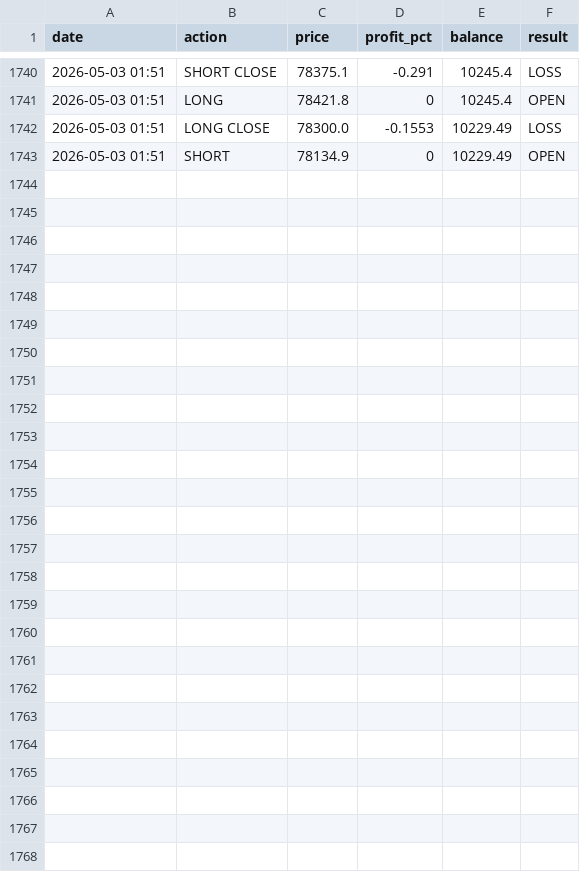
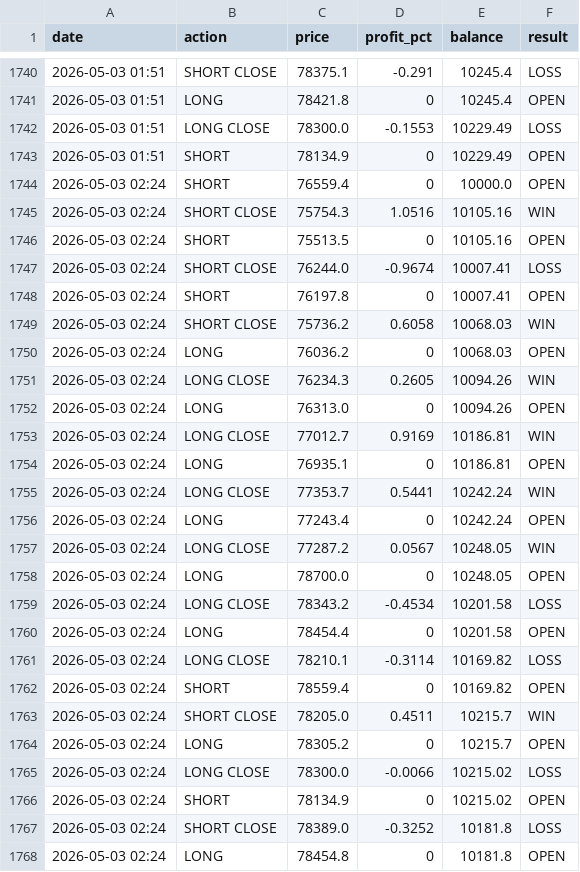
Before and after one commit to MrReaderhash/btc-rl-agent, a CSV file: btc_rl_agent/trades_log.csv, drawn as a sheet; only a part is shown, gaps mark what is left out; the diff names each change by its address in the sheet, - before the commit and + after, or states it on an @@ line.

```diff
--- a/btc_rl_agent/trades_log.csv
+++ b/btc_rl_agent/trades_log.csv
+row 1744: 2026-05-03 02:24 | SHORT | 76559.4 | 0 | 10000.0 | OPEN
+row 1745: 2026-05-03 02:24 | SHORT CLOSE | 75754.3 | 1.0516 | 10105.16 | WIN
+row 1746: 2026-05-03 02:24 | SHORT | 75513.5 | 0 | 10105.16 | OPEN
+row 1747: 2026-05-03 02:24 | SHORT CLOSE | 76244.0 | -0.9674 | 10007.41 | LOSS
+row 1748: 2026-05-03 02:24 | SHORT | 76197.8 | 0 | 10007.41 | OPEN
+row 1749: 2026-05-03 02:24 | SHORT CLOSE | 75736.2 | 0.6058 | 10068.03 | WIN
+row 1750: 2026-05-03 02:24 | LONG | 76036.2 | 0 | 10068.03 | OPEN
+row 1751: 2026-05-03 02:24 | LONG CLOSE | 76234.3 | 0.2605 | 10094.26 | WIN
+row 1752: 2026-05-03 02:24 | LONG | 76313.0 | 0 | 10094.26 | OPEN
+row 1753: 2026-05-03 02:24 | LONG CLOSE | 77012.7 | 0.9169 | 10186.81 | WIN
+row 1754: 2026-05-03 02:24 | LONG | 76935.1 | 0 | 10186.81 | OPEN
+row 1755: 2026-05-03 02:24 | LONG CLOSE | 77353.7 | 0.5441 | 10242.24 | WIN
+row 1756: 2026-05-03 02:24 | LONG | 77243.4 | 0 | 10242.24 | OPEN
+row 1757: 2026-05-03 02:24 | LONG CLOSE | 77287.2 | 0.0567 | 10248.05 | WIN
+row 1758: 2026-05-03 02:24 | LONG | 78700.0 | 0 | 10248.05 | OPEN
+row 1759: 2026-05-03 02:24 | LONG CLOSE | 78343.2 | -0.4534 | 10201.58 | LOSS
+row 1760: 2026-05-03 02:24 | LONG | 78454.4 | 0 | 10201.58 | OPEN
+row 1761: 2026-05-03 02:24 | LONG CLOSE | 78210.1 | -0.3114 | 10169.82 | LOSS
+row 1762: 2026-05-03 02:24 | SHORT | 78559.4 | 0 | 10169.82 | OPEN
+row 1763: 2026-05-03 02:24 | SHORT CLOSE | 78205.0 | 0.4511 | 10215.7 | WIN
+row 1764: 2026-05-03 02:24 | LONG | 78305.2 | 0 | 10215.7 | OPEN
+row 1765: 2026-05-03 02:24 | LONG CLOSE | 78300.0 | -0.0066 | 10215.02 | LOSS
+row 1766: 2026-05-03 02:24 | SHORT | 78134.9 | 0 | 10215.02 | OPEN
+row 1767: 2026-05-03 02:24 | SHORT CLOSE | 78389.0 | -0.3252 | 10181.8 | LOSS
+row 1768: 2026-05-03 02:24 | LONG | 78454.8 | 0 | 10181.8 | OPEN
```
Also changed, not shown: 4 other files.
